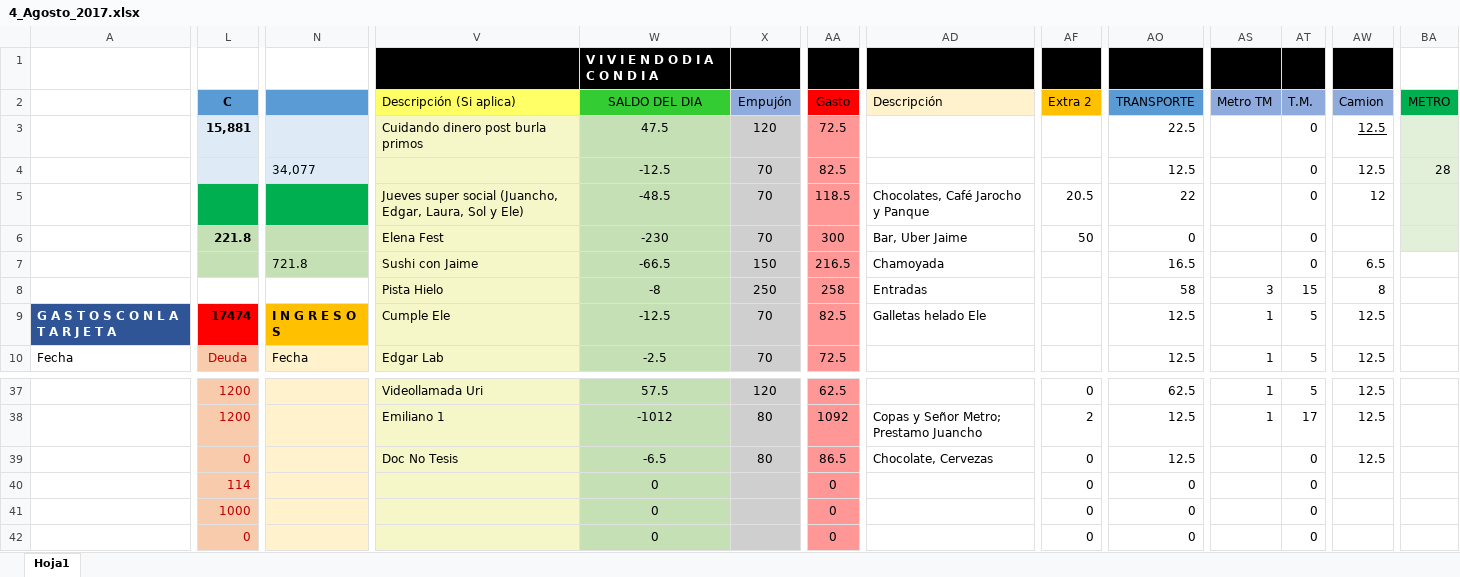
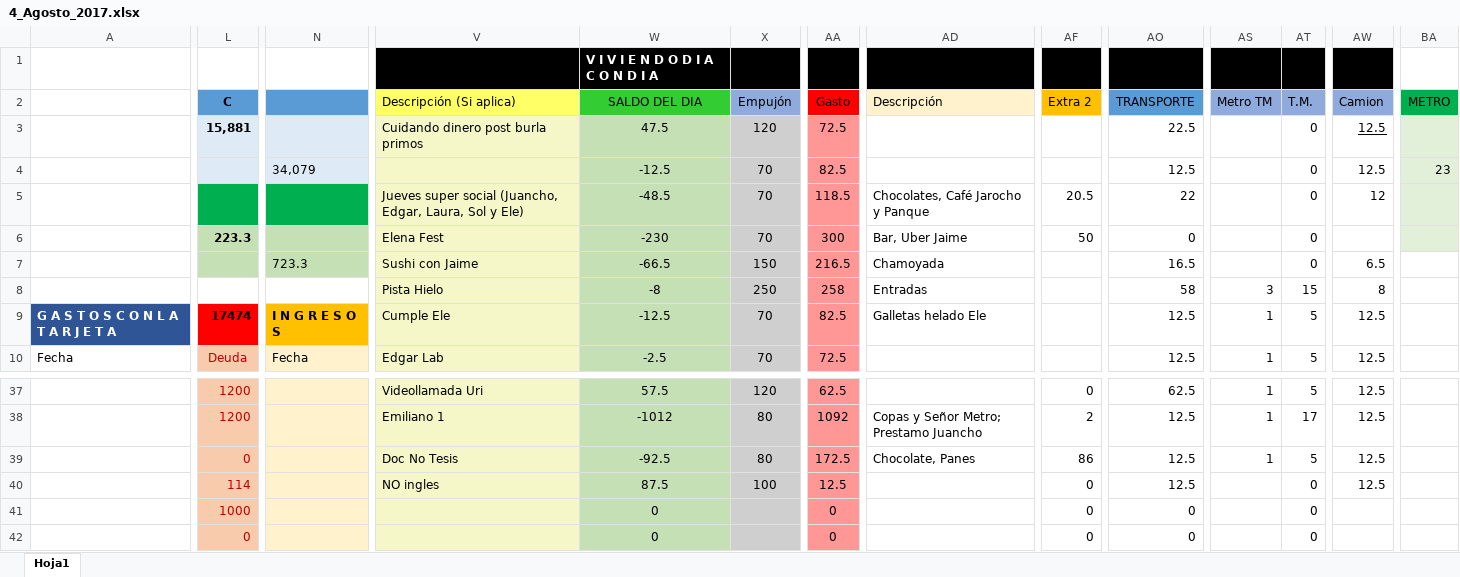
Before and after one commit to Adrifelcha/Adrifelcha, an Excel workbook: Finanzas/4_Agosto_2017.xlsx, sheet Hoja1, drawn as a sheet; only a part is shown, gaps mark what is left out; values as stored, in another font and other column widths than the file's, no borders; the diff names each change by its address in the sheet, - before the commit and + after, or states it on an @@ line.

Commit message:
Gastos del Jueves

```diff
--- a/Finanzas/4_Agosto_2017.xlsx (sheet Hoja1)
+++ b/Finanzas/4_Agosto_2017.xlsx (sheet Hoja1)
-N4: 34,077
+N4: 34,079
-BA4 (METRO): 28
+BA4 (METRO): 23
-L6 (C): 221.8
+L6 (C): 223.3
-N7: 721.8
+N7: 723.3
-W39 (SALDO DEL DIA): -6.5
+W39 (SALDO DEL DIA): -92.5
-AA39 (Gasto): 86.5
+AA39 (Gasto): 172.5
-AD39 (Descripción): Chocolate, Cervezas
+AD39 (Descripción): Chocolate, Panes
-AF39 (Extra 2): 0
+AF39 (Extra 2): 86
-AS39 (Metro TM): (empty)
+AS39 (Metro TM): 1
-AT39 (T.M.): 0
+AT39 (T.M.): 5
-V40 (Descripción (Si aplica)): (empty)
+V40 (Descripción (Si aplica)): NO ingles
-W40 (SALDO DEL DIA): 0
+W40 (SALDO DEL DIA): 87.5
-X40 (Empujón): (empty)
+X40 (Empujón): 100
-AA40 (Gasto): 0
+AA40 (Gasto): 12.5
-AO40 (TRANSPORTE): 0
+AO40 (TRANSPORTE): 12.5
-AW40 (Camion): (empty)
+AW40 (Camion): 12.5
```
